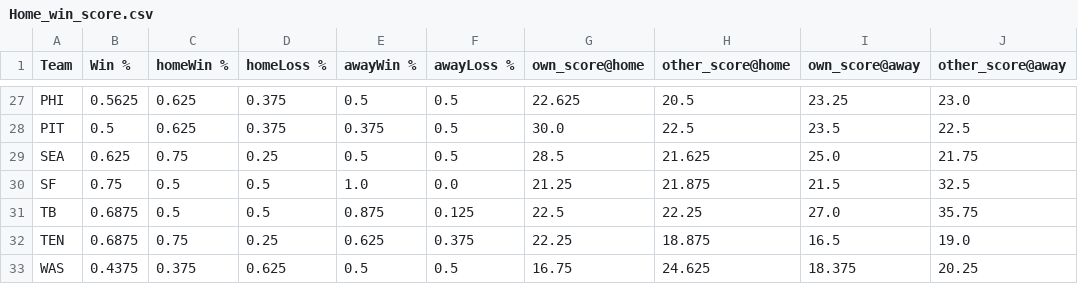
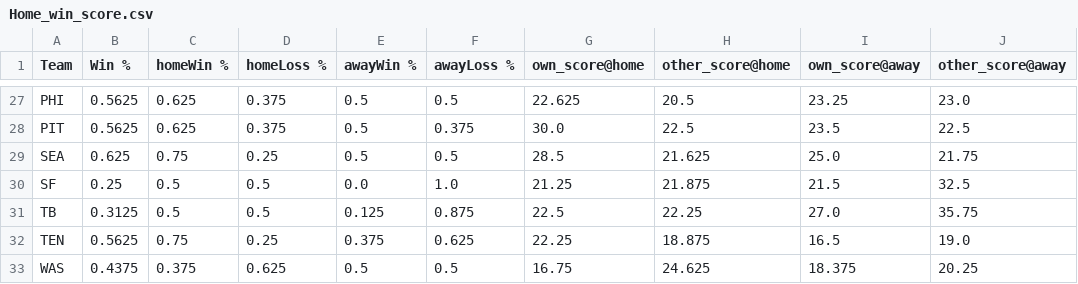
Before and after one commit to Mattyapolis/NFL-Home-Away-Analysis-, a CSV file: CSV files/Home_win_score.csv, drawn as a sheet; only a part is shown, gaps mark what is left out; the diff covers the shown part only; the diff names each change by its address in the sheet, - before the commit and + after, or states it on an @@ line.

```diff
--- a/CSV files/Home_win_score.csv
+++ b/CSV files/Home_win_score.csv
-B28 (Win %): 0.5
+B28 (Win %): 0.5625
-E28 (awayWin %): 0.375
+E28 (awayWin %): 0.5
-F28 (awayLoss %): 0.5
+F28 (awayLoss %): 0.375
-B30 (Win %): 0.75
+B30 (Win %): 0.25
-E30 (awayWin %): 1.0
+E30 (awayWin %): 0.0
-F30 (awayLoss %): 0.0
+F30 (awayLoss %): 1.0
-B31 (Win %): 0.6875
+B31 (Win %): 0.3125
-E31 (awayWin %): 0.875
+E31 (awayWin %): 0.125
-F31 (awayLoss %): 0.125
+F31 (awayLoss %): 0.875
-B32 (Win %): 0.6875
+B32 (Win %): 0.5625
-E32 (awayWin %): 0.625
+E32 (awayWin %): 0.375
-F32 (awayLoss %): 0.375
+F32 (awayLoss %): 0.625
```
Also changed, not shown: 69 edited cells elsewhere in this file, 3 other files.
